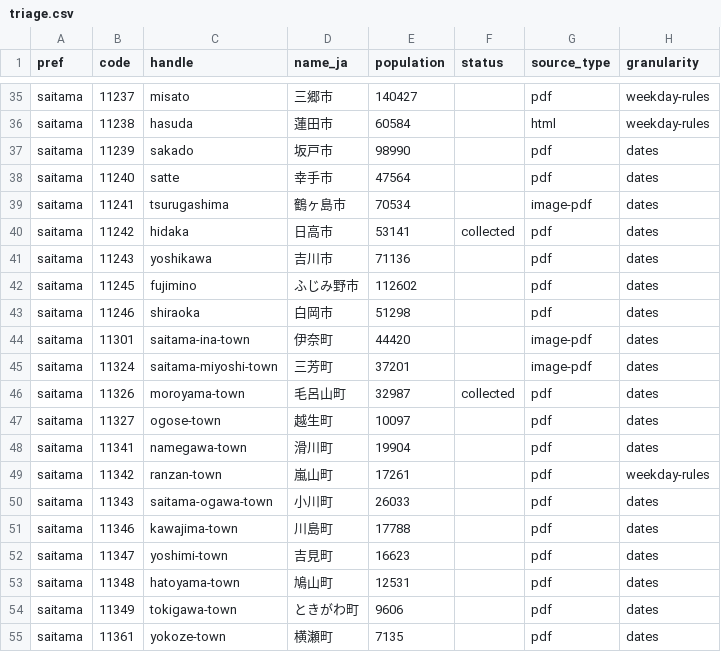
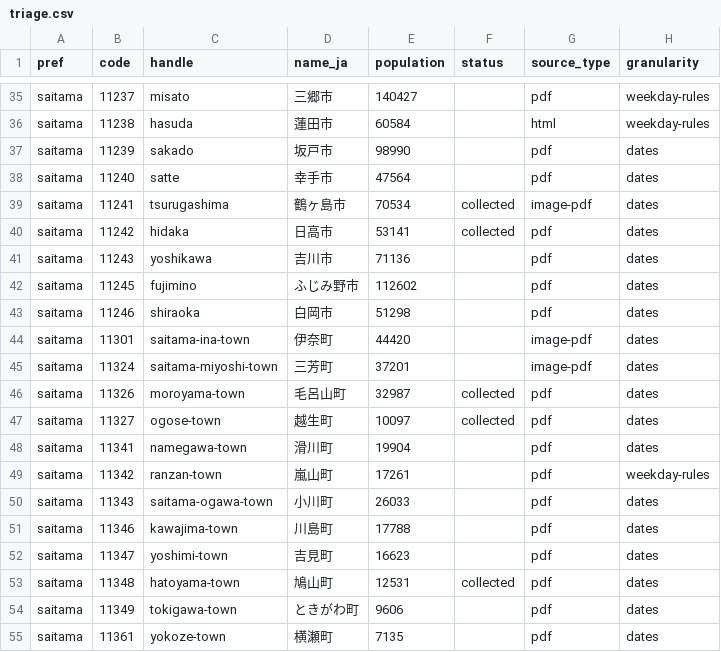
Before and after one commit to tecolicom/japan-gomi-data, a CSV file: docs/triage/triage.csv, drawn as a sheet; only a part is shown, gaps mark what is left out; the diff names each change by its address in the sheet, - before the commit and + after, or states it on an @@ line.

```diff
--- a/docs/triage/triage.csv
+++ b/docs/triage/triage.csv
-F39 (status): (empty)
+F39 (status): collected
-F47 (status): (empty)
+F47 (status): collected
-F53 (status): (empty)
+F53 (status): collected
```
Also changed, not shown: 30 other files.
